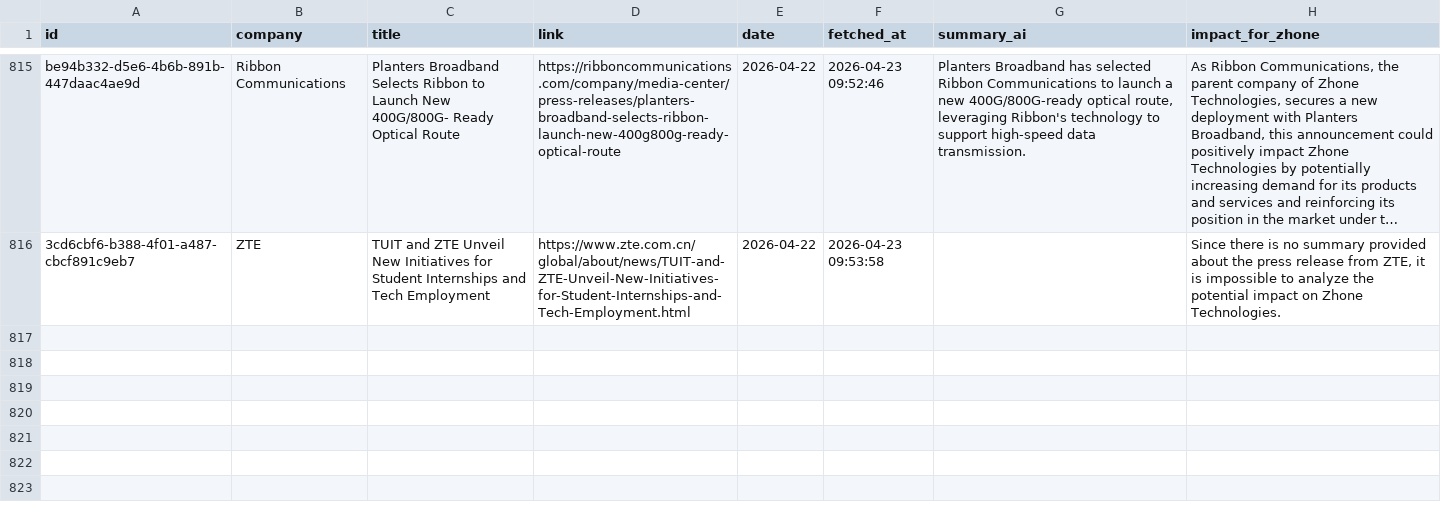
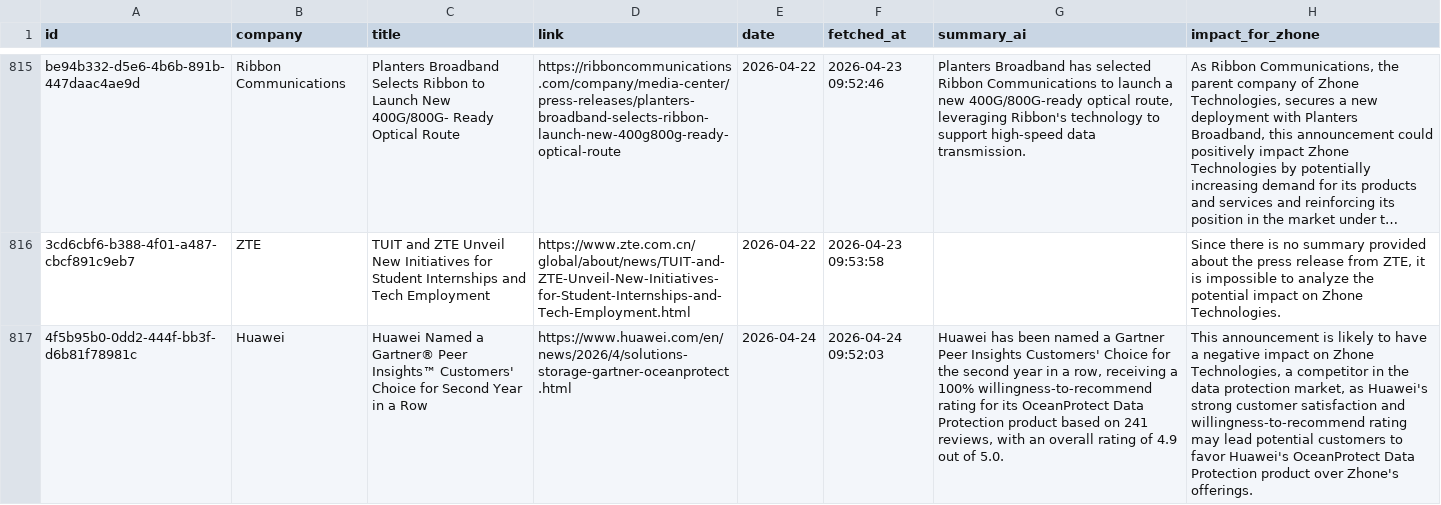
Before and after one commit to flabelle999/presswatch-app, a CSV file: press_releases_master.csv, drawn as a sheet; only a part is shown, gaps mark what is left out; long unchanged cells end in …; the diff names each change by its address in the sheet, - before the commit and + after, or states it on an @@ line.

```diff
--- a/press_releases_master.csv
+++ b/press_releases_master.csv
+row 817: 4f5b95b0-0dd2-444f-bb3f-d6b81f78981c | Huawei | Huawei Named a Gartner® Peer Insights™ Customers' Choice for Second Year in a Row | https://www.huawei.com/en/news/2026/4/solutions-storage-gartner-oceanprotect.html | 2026-04-24 | 2026-04-24 09:52:03 | Huawei has been named a Gartner Peer Insights Customers' Choice for the second year in a row, receiving a 100% willingness-to-recommend rating for its OceanProtect Data Protection product based on 241 reviews, with an overall rating of 4.9 out of 5.0. | This announcement is likely to have a negative impact on Zhone Technologies, a competitor in the data protection market, as Huawei's strong customer satisfaction and willingness-to-recommend rating may lead potential customers to favor Huawei's OceanProtect Data Protection product over Zhone's offerings.
```
